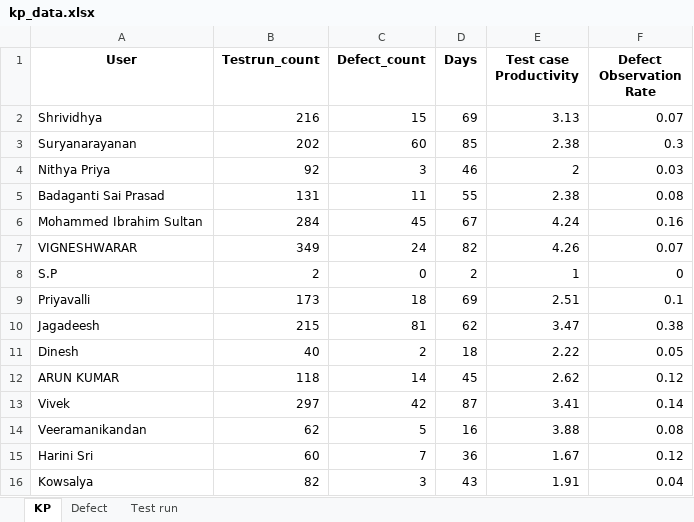
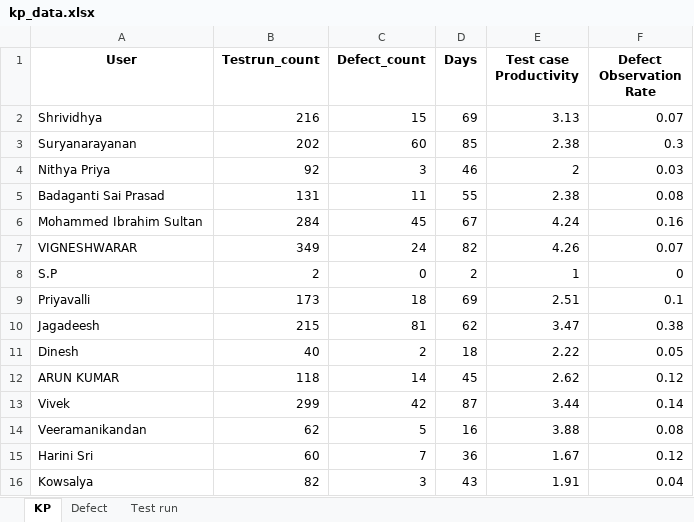
Before and after one commit to DineshGoverthanan/KCE_KPI, an Excel workbook: kp_data.xlsx, sheet KP, drawn as a sheet; values as stored, in another font and other column widths than the file's, no borders; the diff names each change by its address in the sheet, - before the commit and + after, or states it on an @@ line.

```diff
--- a/kp_data.xlsx (sheet KP)
+++ b/kp_data.xlsx (sheet KP)
-B13 (Testrun_count): 297
+B13 (Testrun_count): 299
-E13 (Test case Productivity): 3.41
+E13 (Test case Productivity): 3.44
```
Also changed, not shown: sheet Test run, 7 other files.
